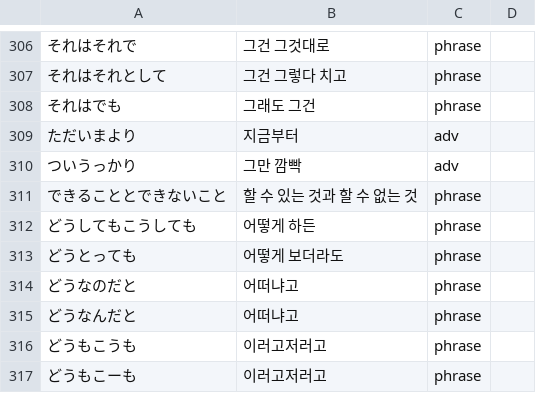
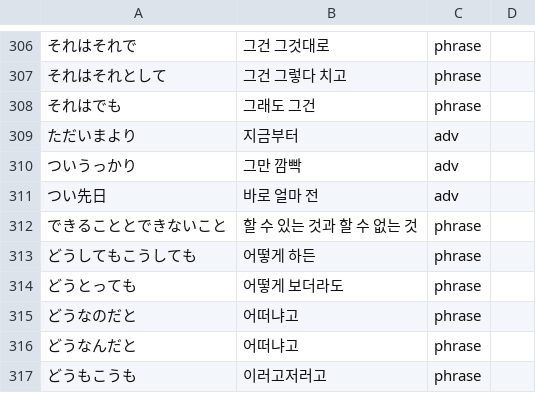
Before and after one commit to Clickin/hdTrans, a TSV file: src/core/dict/builtin/phrases.tsv, drawn as a sheet; only a part is shown, gaps mark what is left out; the shorter side is filled out with more unchanged rows.

```diff
--- a/src/core/dict/builtin/phrases.tsv
+++ b/src/core/dict/builtin/phrases.tsv
@@ -310,2 +310,3 @@
 ついうっかり	그만 깜빡	adv
+つい先日	바로 얼마 전	adv
 できることとできないこと	할 수 있는 것과 할 수 없는 것	phrase
```
Also changed, not shown: src/core/dict/builtin/patterns.tsv, 1 other file.
